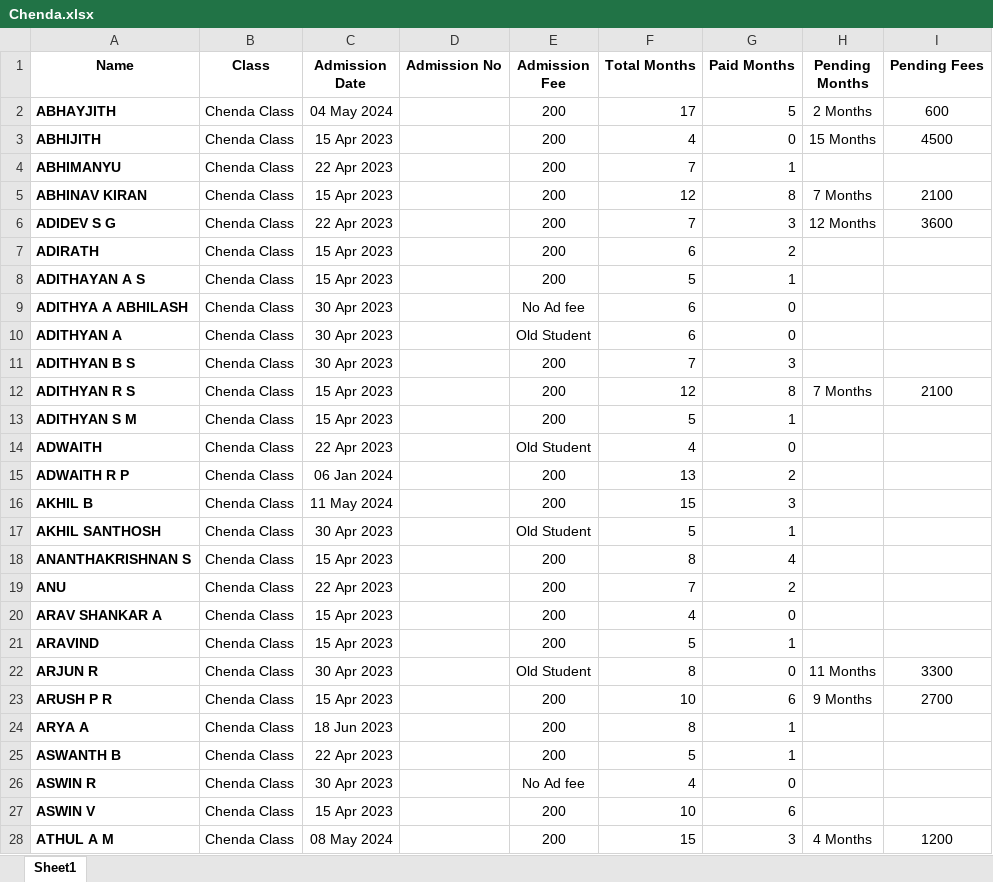
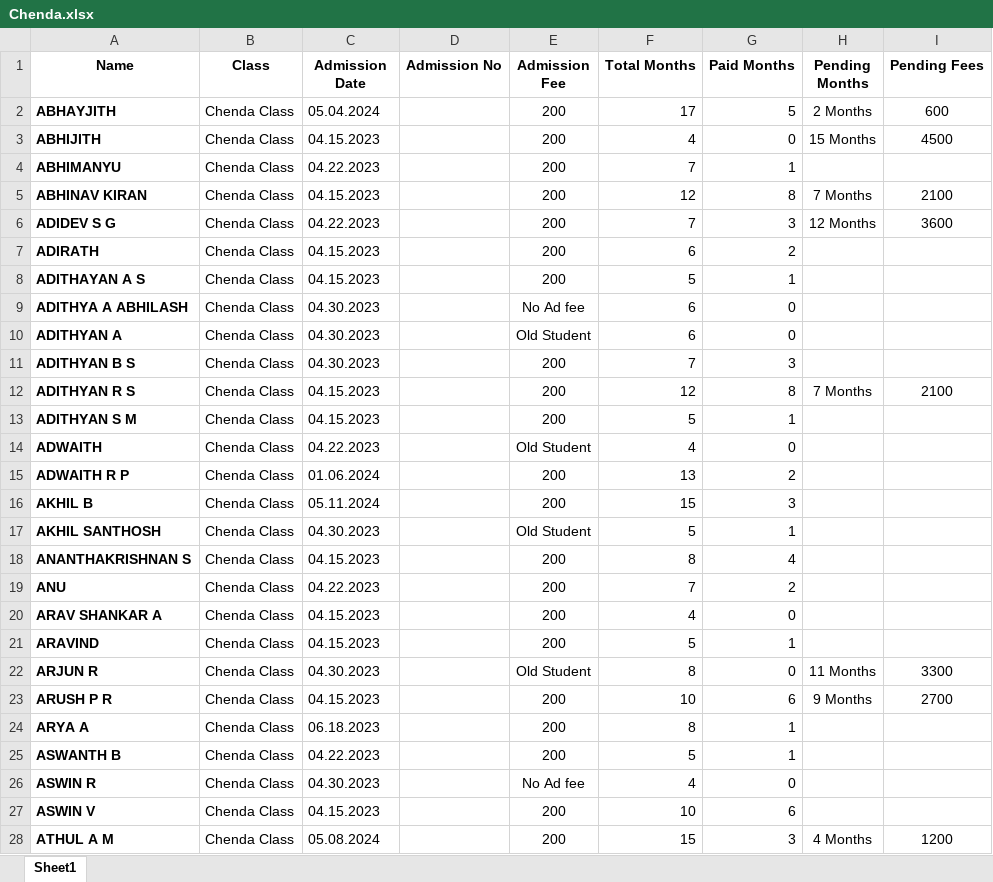
Before and after one commit to Rahulkrishnanj/Chendaclass, an Excel workbook: Chenda.xlsx, sheet Sheet1, drawn as a sheet; only a part is shown; values as stored, in another font and other column widths than the file's, no borders; the diff covers the shown part only; the diff names each change by its address in the sheet, - before the commit and + after, or states it on an @@ line.

Commit message:
Add files via upload

```diff
--- a/Chenda.xlsx (sheet Sheet1)
+++ b/Chenda.xlsx (sheet Sheet1)
-C2 (Admission Date): 04 May 2024
+C2 (Admission Date): 05.04.2024
-C3 (Admission Date): 15 Apr 2023
+C3 (Admission Date): 04.15.2023
-C4 (Admission Date): 22 Apr 2023
+C4 (Admission Date): 04.22.2023
-C5 (Admission Date): 15 Apr 2023
+C5 (Admission Date): 04.15.2023
-C6 (Admission Date): 22 Apr 2023
+C6 (Admission Date): 04.22.2023
-C7:C8 (Admission Date): 15 Apr 2023
+C7:C8 (Admission Date): 04.15.2023
-C9:C11 (Admission Date): 30 Apr 2023
+C9:C11 (Admission Date): 04.30.2023
-C12:C13 (Admission Date): 15 Apr 2023
+C12:C13 (Admission Date): 04.15.2023
-C14 (Admission Date): 22 Apr 2023
+C14 (Admission Date): 04.22.2023
-C15 (Admission Date): 06 Jan 2024
+C15 (Admission Date): 01.06.2024
-C16 (Admission Date): 11 May 2024
+C16 (Admission Date): 05.11.2024
-C17 (Admission Date): 30 Apr 2023
+C17 (Admission Date): 04.30.2023
-C18 (Admission Date): 15 Apr 2023
+C18 (Admission Date): 04.15.2023
-C19 (Admission Date): 22 Apr 2023
+C19 (Admission Date): 04.22.2023
-C20:C21 (Admission Date): 15 Apr 2023
+C20:C21 (Admission Date): 04.15.2023
-C22 (Admission Date): 30 Apr 2023
+C22 (Admission Date): 04.30.2023
-C23 (Admission Date): 15 Apr 2023
+C23 (Admission Date): 04.15.2023
-C24 (Admission Date): 18 Jun 2023
+C24 (Admission Date): 06.18.2023
-C25 (Admission Date): 22 Apr 2023
+C25 (Admission Date): 04.22.2023
-C26 (Admission Date): 30 Apr 2023
+C26 (Admission Date): 04.30.2023
-C27 (Admission Date): 15 Apr 2023
+C27 (Admission Date): 04.15.2023
-C28 (Admission Date): 08 May 2024
+C28 (Admission Date): 05.08.2024
```
Also changed, not shown: 39 edited cells elsewhere in this sheet.
